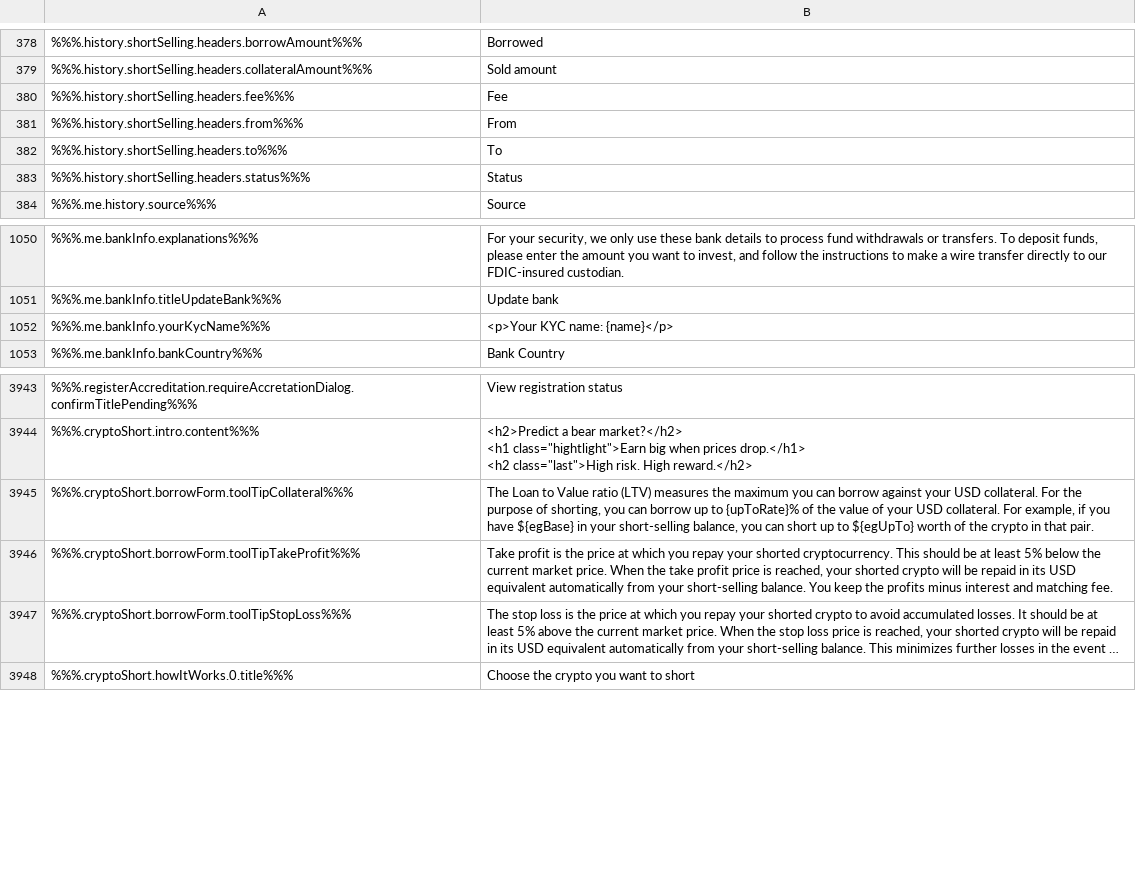
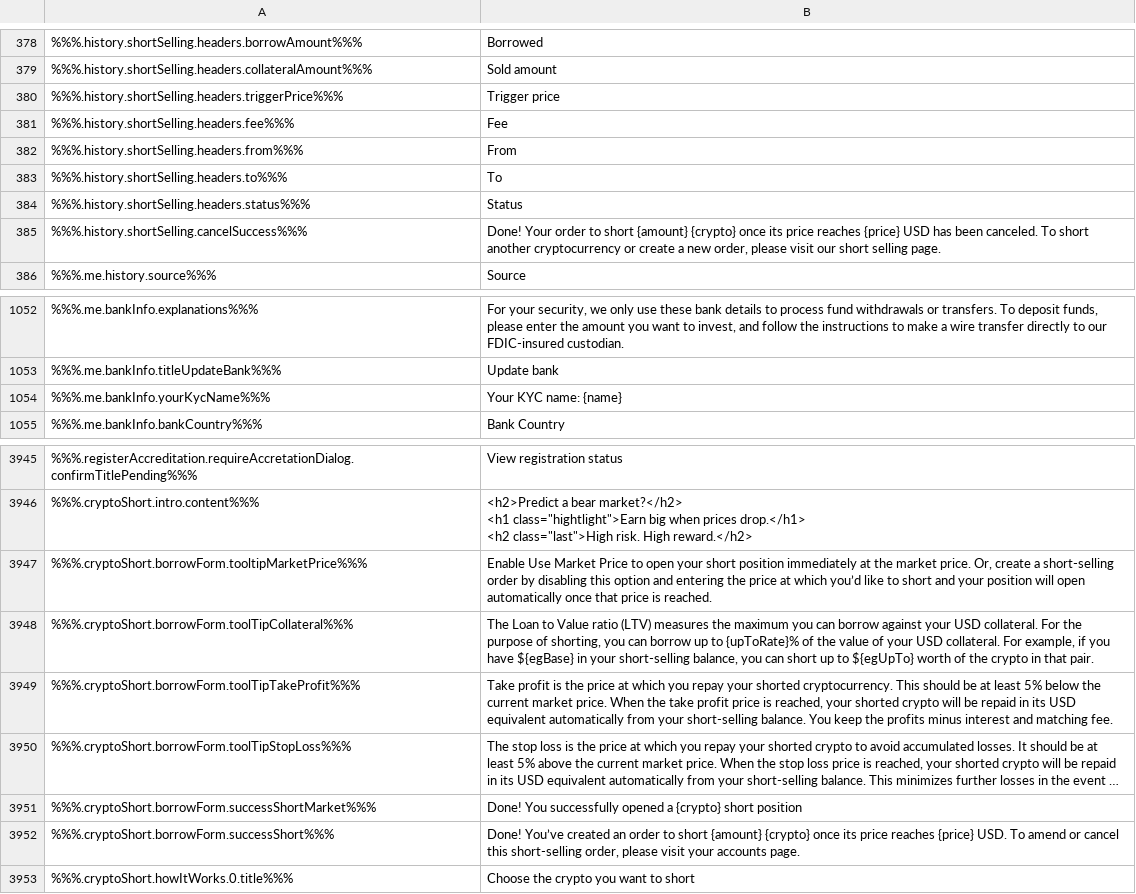
Before and after one commit to constant-money/constant-web-i18n, a CSV file: store/en.csv, drawn as a sheet; only a part is shown, gaps mark what is left out; long unchanged cells end in …; addresses are those after the commit; the diff names each change by its address in the sheet, - before the commit and + after, or states it on an @@ line.

```diff
--- a/store/en.csv
+++ b/store/en.csv
+row 380: %%%.history.shortSelling.headers.triggerPrice%%% | Trigger price
+row 385: %%%.history.shortSelling.cancelSuccess%%% | Done! Your order to short {amount} {crypto} once its price reaches {price} USD has been canceled. To short another cryptocurrency or create a new order, please visit our short selling page.
-B1054: <p>Your KYC name: {name}</p>
+B1054: Your KYC name: {name}
+row 3947: %%%.cryptoShort.borrowForm.tooltipMarketPrice%%% | Enable Use Market Price to open your short position immediately at the market price. Or, create a short-selling order by disabling this option and entering the price at which you’d like to short and your position will open automatically once that price is reached.
+row 3951: %%%.cryptoShort.borrowForm.successShortMarket%%% | Done! You successfully opened a {crypto} short position
+row 3952: %%%.cryptoShort.borrowForm.successShort%%% | Done! You’ve created an order to short {amount} {crypto} once its price reaches {price} USD. To amend or cancel this short-selling order, please visit your accounts page.
```
Also changed, not shown: 2 other files.
